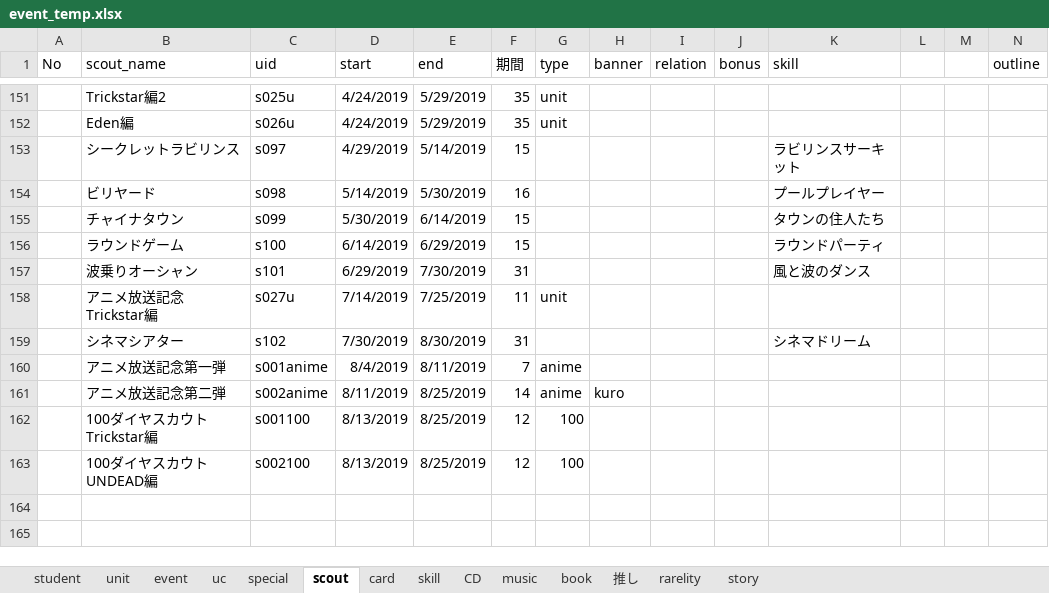
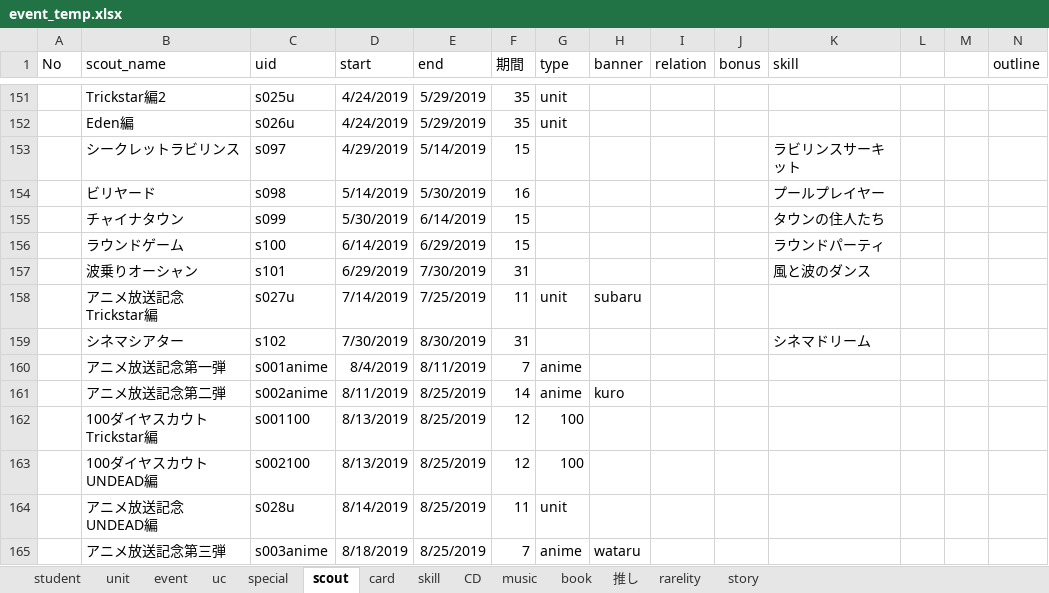
Before and after one commit to tabris913/ensta, an Excel workbook: utils/event_temp.xlsx, sheet scout, drawn as a sheet; only a part is shown, gaps mark what is left out; values as stored, in another font and other column widths than the file's, no borders; the diff names each change by its address in the sheet, - before the commit and + after, or states it on an @@ line.

```diff
--- a/utils/event_temp.xlsx (sheet scout)
+++ b/utils/event_temp.xlsx (sheet scout)
-H158 (banner): (empty)
+H158 (banner): subaru
+row 164:  | アニメ放送記念 UNDEAD編 | s028u | 8/14/2019 | 8/25/2019 | 11 | unit
+row 165:  | アニメ放送記念第三弾 | s003anime | 8/18/2019 | 8/25/2019 | 7 | anime | wataru
```
Also changed, not shown: sheet card, sheet uc, 26 other files.
